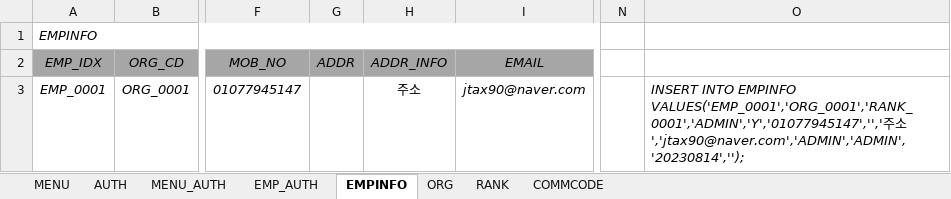
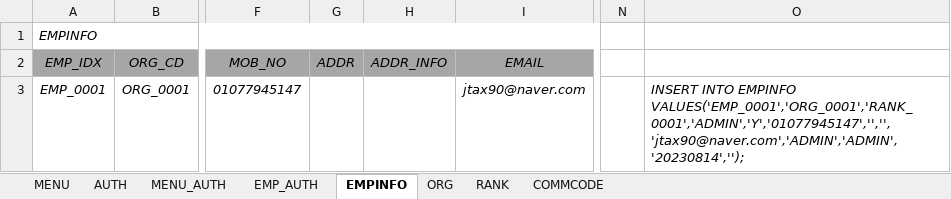
Before and after one commit to hikr90/hikr90, an Excel workbook: 02.프로젝트/01.인트라넷/01.설계/인트라넷 데이터.xlsx, sheet EMPINFO, drawn as a sheet; only a part is shown, gaps mark what is left out; values as stored, in another font and other column widths than the file's, no borders; the diff names each change by its address in the sheet, - before the commit and + after, or states it on an @@ line.

```diff
--- a/02.프로젝트/01.인트라넷/01.설계/인트라넷 데이터.xlsx (sheet EMPINFO)
+++ b/02.프로젝트/01.인트라넷/01.설계/인트라넷 데이터.xlsx (sheet EMPINFO)
-H3 (ADDR_INFO): 주소
+H3 (ADDR_INFO): (empty)
-O3: …INTO EMPINFO VALUES('EMP_0001','ORG_0001','RANK_0001','ADMIN','Y','01077945147','','주소','jtax90@naver.com','ADMIN','ADMIN','20230814','');
+O3: …INTO EMPINFO VALUES('EMP_0001','ORG_0001','RANK_0001','ADMIN','Y','01077945147','','','jtax90@naver.com','ADMIN','ADMIN','20230814','');
```
Also changed, not shown: sheet MENU_AUTH, sheet EMP_AUTH, 22 other files.
